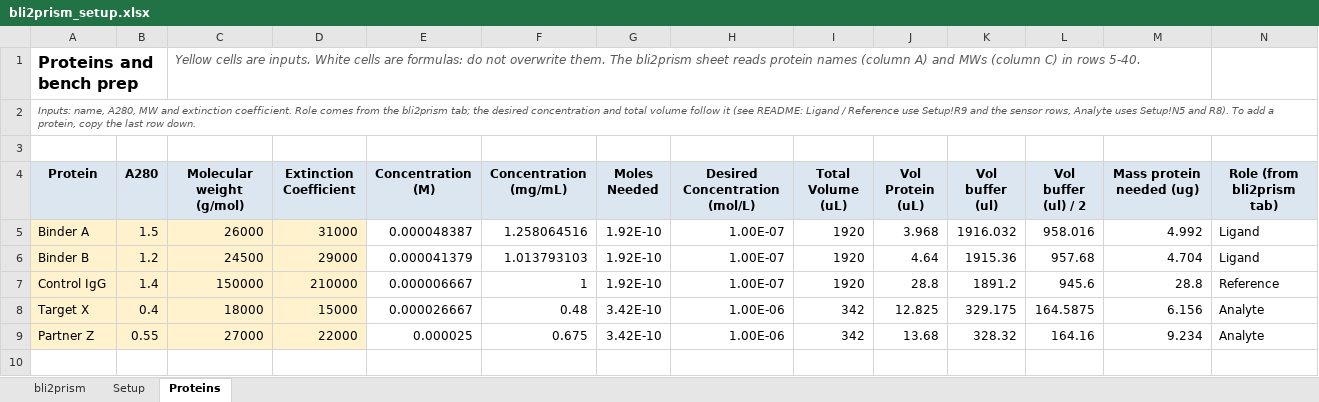
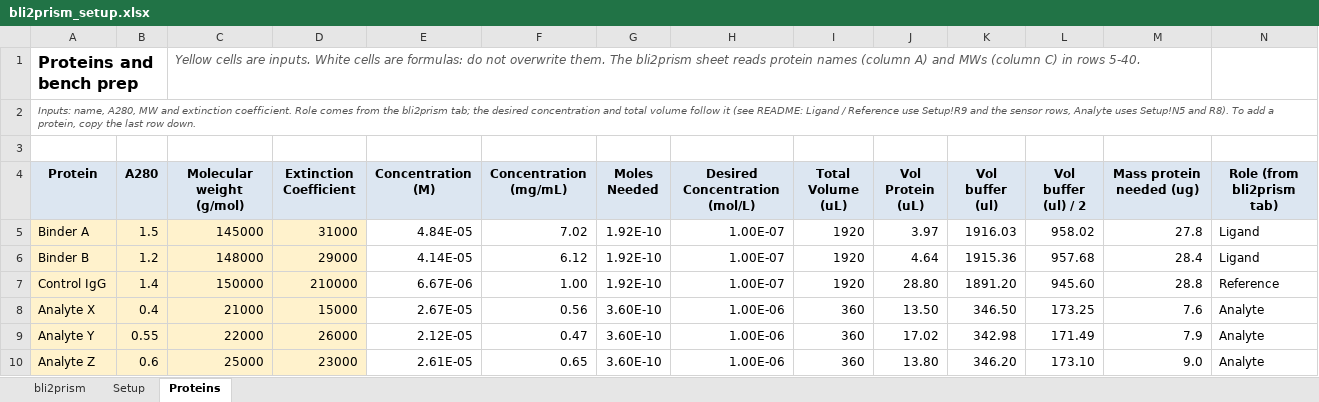
Before and after one commit to lmtomasovic/bli2prism, an Excel workbook: examples/demo_binder_screen/bli2prism_setup.xlsx, sheet Proteins, drawn as a sheet; values as stored, in another font and other column widths than the file's, no borders; removed rows and columns are numbered as before the commit, all else as after; the diff names each change by its address in the sheet, - before the commit and + after, or states it on an @@ line.

```diff
--- a/examples/demo_binder_screen/bli2prism_setup.xlsx (sheet Proteins)
+++ b/examples/demo_binder_screen/bli2prism_setup.xlsx (sheet Proteins)
-C5 (Molecular weight (g/mol)): 26000
+C5 (Molecular weight (g/mol)): 145000
-E5 (Concentration (M)): 0.000048387
+E5 (Concentration (M)): 4.84E-05
-F5 (Concentration (mg/mL)): 1.258064516
+F5 (Concentration (mg/mL)): 7.02
-J5 (Vol Protein (uL)): 3.968
+J5 (Vol Protein (uL)): 3.97
-K5 (Vol buffer (ul)): 1916.032
+K5 (Vol buffer (ul)): 1916.03
-L5 (Vol buffer (ul) / 2): 958.016
+L5 (Vol buffer (ul) / 2): 958.02
-M5 (Mass protein needed (ug)): 4.992
+M5 (Mass protein needed (ug)): 27.8
-C6 (Molecular weight (g/mol)): 24500
+C6 (Molecular weight (g/mol)): 148000
-E6 (Concentration (M)): 0.000041379
+E6 (Concentration (M)): 4.14E-05
-F6 (Concentration (mg/mL)): 1.013793103
+F6 (Concentration (mg/mL)): 6.12
-M6 (Mass protein needed (ug)): 4.704
+M6 (Mass protein needed (ug)): 28.4
-E7 (Concentration (M)): 0.000006667
+E7 (Concentration (M)): 6.67E-06
-F7 (Concentration (mg/mL)): 1
+F7 (Concentration (mg/mL)): 1.00
-J7 (Vol Protein (uL)): 28.8
+J7 (Vol Protein (uL)): 28.80
-K7 (Vol buffer (ul)): 1891.2
+K7 (Vol buffer (ul)): 1891.20
-L7 (Vol buffer (ul) / 2): 945.6
+L7 (Vol buffer (ul) / 2): 945.60
-row 8: Target X | 0.4 | 18000 | 15000 | 0.000026667 | 0.48 | 3.42E-10 | 1.00E-06 | 342 | 12.825 | 329.175 | 164.5875 | 6.156 | Analyte
-row 9: Partner Z | 0.55 | 27000 | 22000 | 0.000025 | 0.675 | 3.42E-10 | 1.00E-06 | 342 | 13.68 | 328.32 | 164.16 | 9.234 | Analyte
+row 8: Analyte X | 0.4 | 21000 | 15000 | 2.67E-05 | 0.56 | 3.60E-10 | 1.00E-06 | 360 | 13.50 | 346.50 | 173.25 | 7.6 | Analyte
+row 9: Analyte Y | 0.55 | 22000 | 26000 | 2.12E-05 | 0.47 | 3.60E-10 | 1.00E-06 | 360 | 17.02 | 342.98 | 171.49 | 7.9 | Analyte
+row 10: Analyte Z | 0.6 | 25000 | 23000 | 2.61E-05 | 0.65 | 3.60E-10 | 1.00E-06 | 360 | 13.80 | 346.20 | 173.10 | 9.0 | Analyte
```
Also changed, not shown: sheet Setup, sheet bli2prism, 11 other files.
